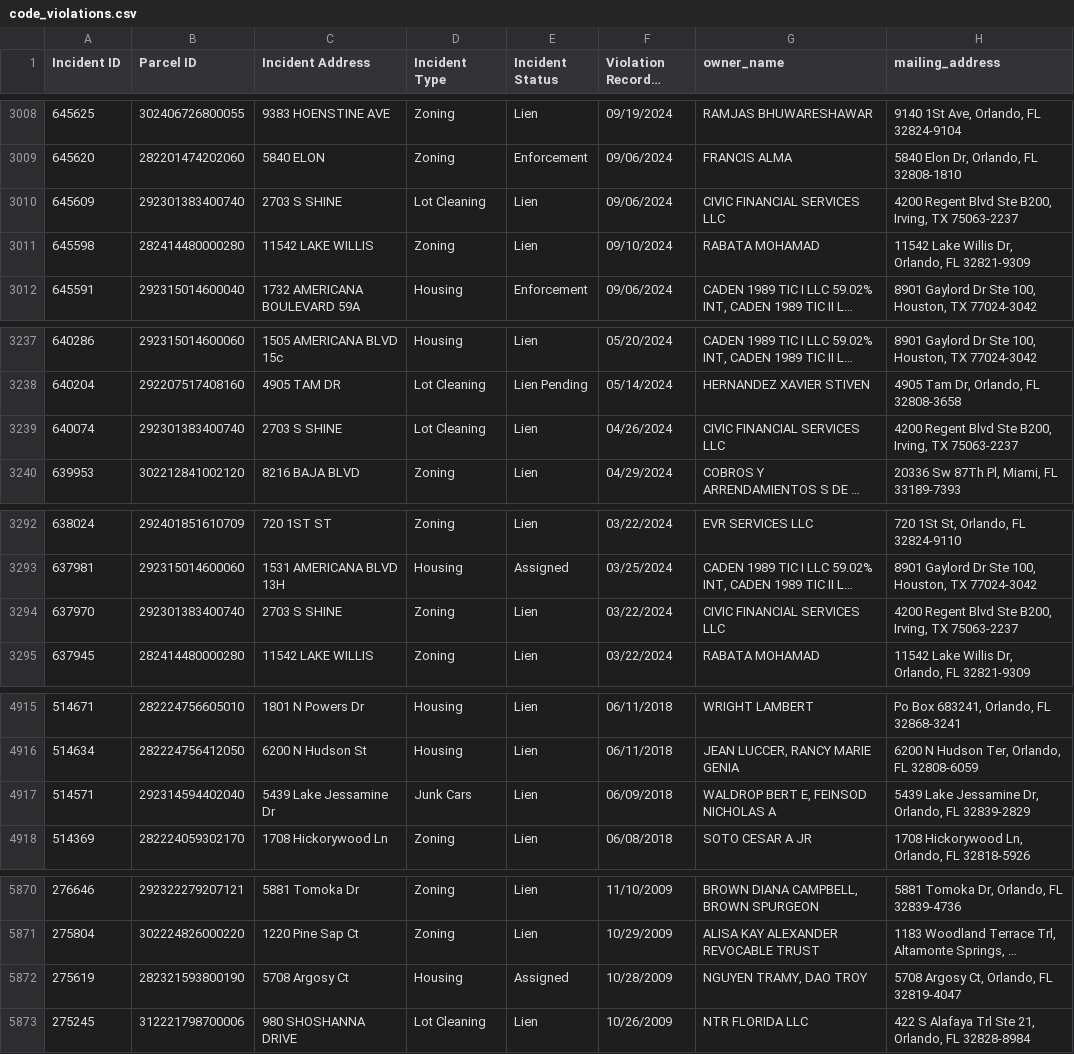
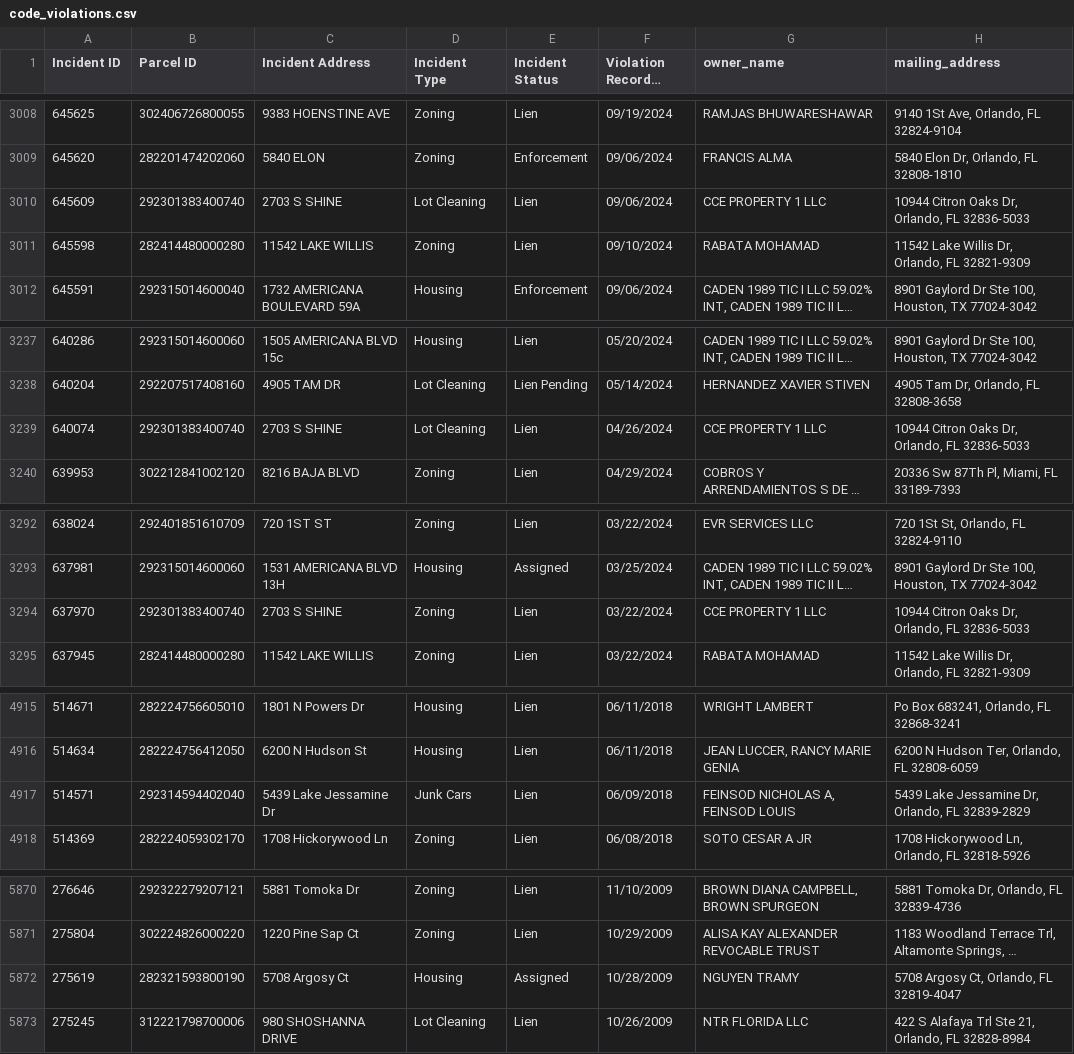
Before and after one commit to bigbuckoffers/OrangeCounty_Intel, a CSV file: data/code_violations.csv, drawn as a sheet; only a part is shown, gaps mark what is left out; long unchanged cells end in …; the diff covers the shown part only; the diff names each change by its address in the sheet, - before the commit and + after, or states it on an @@ line.

```diff
--- a/data/code_violations.csv
+++ b/data/code_violations.csv
-G3010 (owner_name): CIVIC FINANCIAL SERVICES LLC
+G3010 (owner_name): CCE PROPERTY 1 LLC
-H3010 (mailing_address): 4200 Regent Blvd Ste B200, Irving, TX 75063-2237
+H3010 (mailing_address): 10944 Citron Oaks Dr, Orlando, FL 32836-5033
-G3239 (owner_name): CIVIC FINANCIAL SERVICES LLC
+G3239 (owner_name): CCE PROPERTY 1 LLC
-H3239 (mailing_address): 4200 Regent Blvd Ste B200, Irving, TX 75063-2237
+H3239 (mailing_address): 10944 Citron Oaks Dr, Orlando, FL 32836-5033
-G3294 (owner_name): CIVIC FINANCIAL SERVICES LLC
+G3294 (owner_name): CCE PROPERTY 1 LLC
-H3294 (mailing_address): 4200 Regent Blvd Ste B200, Irving, TX 75063-2237
+H3294 (mailing_address): 10944 Citron Oaks Dr, Orlando, FL 32836-5033
-G4917 (owner_name): WALDROP BERT E, FEINSOD NICHOLAS A
+G4917 (owner_name): FEINSOD NICHOLAS A, FEINSOD LOUIS
-G5872 (owner_name): NGUYEN TRAMY, DAO TROY
+G5872 (owner_name): NGUYEN TRAMY
```
Also changed, not shown: 14 edited cells elsewhere in this file, data/foreclosures.csv, 2 other files.
